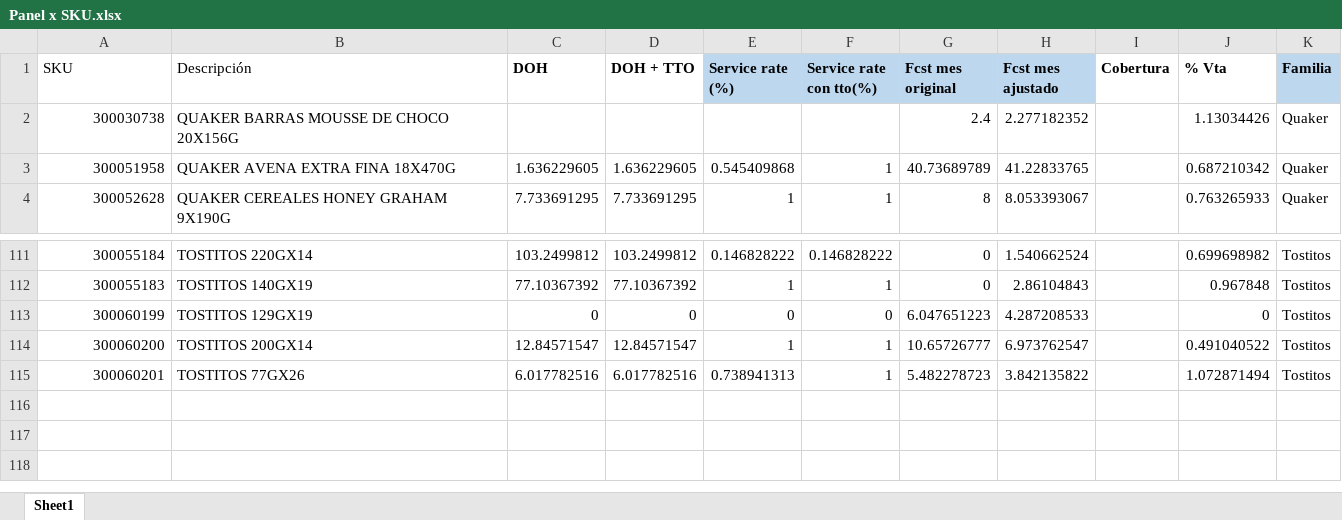
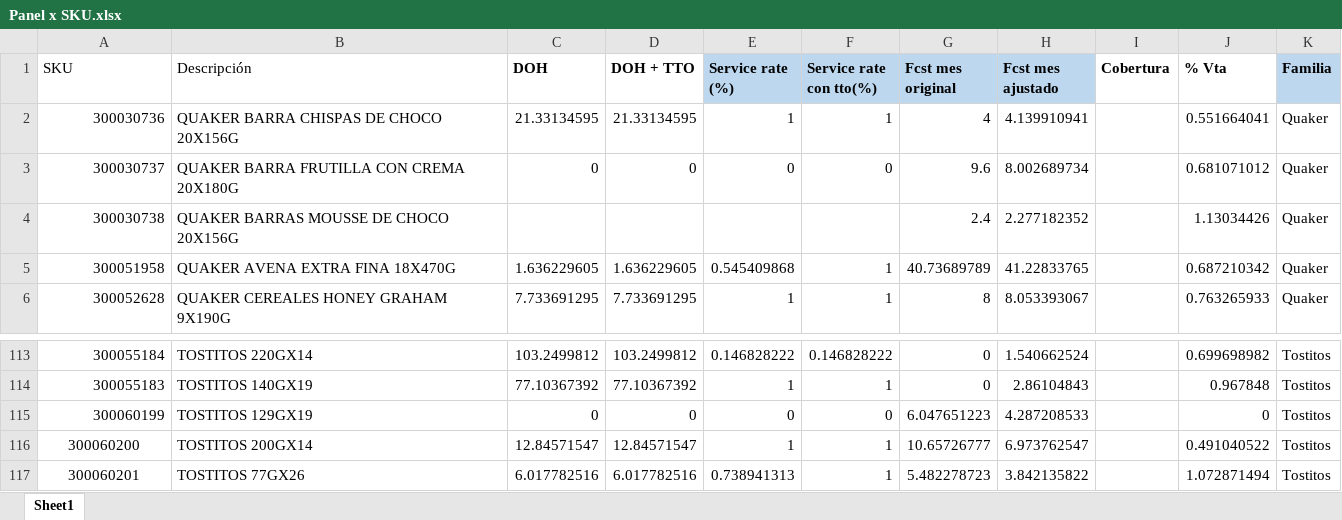
Before and after one commit to Catalinam24/presentaci-n, an Excel workbook: Panel x SKU.xlsx, sheet Sheet1, drawn as a sheet; only a part is shown, gaps mark what is left out; values as stored, in another font and other column widths than the file's, no borders; addresses are those after the commit; the diff names each change by its address in the sheet, - before the commit and + after, or states it on an @@ line.

```diff
--- a/Panel x SKU.xlsx (sheet Sheet1)
+++ b/Panel x SKU.xlsx (sheet Sheet1)
+row 2: 300030736 | QUAKER BARRA CHISPAS DE CHOCO 20X156G | 21.33134595 | 21.33134595 | 1 | 1 | 4 | 4.139910941 |  | 0.551664041 | Quaker
+row 3: 300030737 | QUAKER BARRA FRUTILLA CON CREMA 20X180G | 0 | 0 | 0 | 0 | 9.6 | 8.002689734 |  | 0.681071012 | Quaker
-A116:A117 alignment: right
+A116:A117 alignment: center
```
Also changed, not shown: Cockpit x SKU.xlsx.
